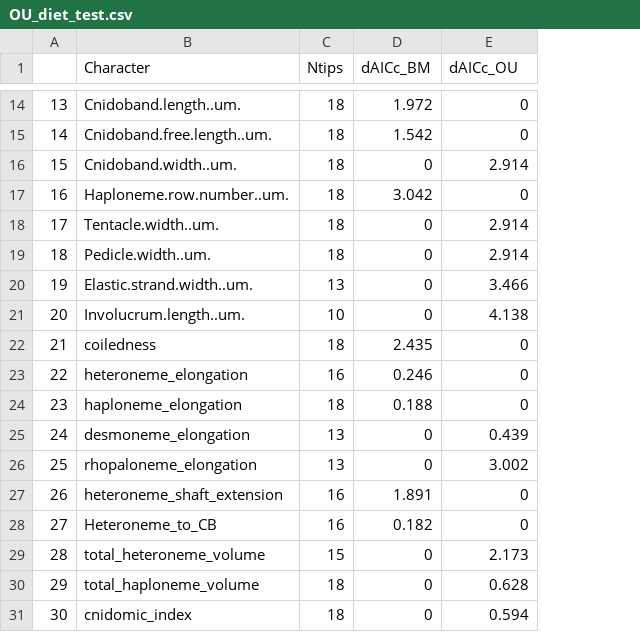
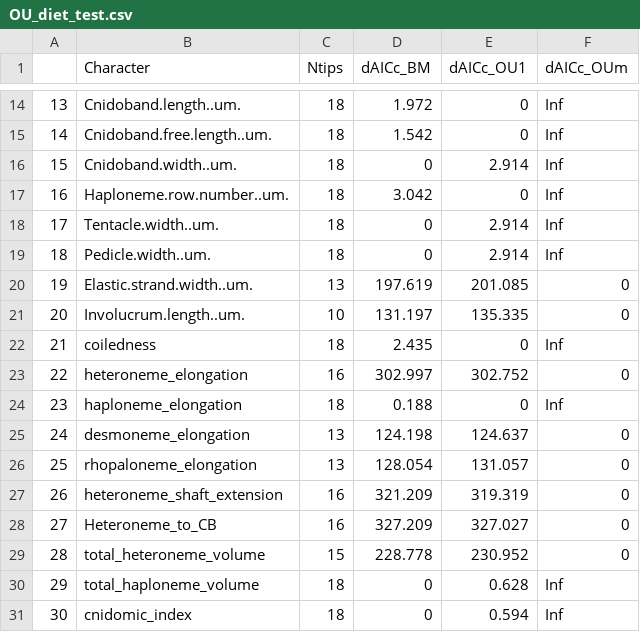
Before and after one commit to dunnlab/tentilla_morph, a CSV file: OU_diet_test.csv, drawn as a sheet; only a part is shown, gaps mark what is left out; the diff covers the shown part only; the diff names each change by its address in the sheet, - before the commit and + after, or states it on an @@ line.

```diff
--- a/OU_diet_test.csv
+++ b/OU_diet_test.csv
+column F (dAICc_OUm), rows 14-31: Inf | Inf | Inf | Inf | Inf | Inf | 0 | 0 | Inf | 0 | Inf | 0 | 0 | 0 | 0 | 0 | Inf | Inf
-E1: dAICc_OU
+E1: dAICc_OU1
-D20 (dAICc_BM): 0
+D20 (dAICc_BM): 197.619
-E20 (dAICc_OU1): 3.466
+E20 (dAICc_OU1): 201.085
-D21 (dAICc_BM): 0
+D21 (dAICc_BM): 131.197
-E21 (dAICc_OU1): 4.138
+E21 (dAICc_OU1): 135.335
-D23 (dAICc_BM): 0.246
+D23 (dAICc_BM): 302.997
-E23 (dAICc_OU1): 0
+E23 (dAICc_OU1): 302.752
-D25 (dAICc_BM): 0
+D25 (dAICc_BM): 124.198
-E25 (dAICc_OU1): 0.439
+E25 (dAICc_OU1): 124.637
-D26 (dAICc_BM): 0
+D26 (dAICc_BM): 128.054
-E26 (dAICc_OU1): 3.002
+E26 (dAICc_OU1): 131.057
-D27 (dAICc_BM): 1.891
+D27 (dAICc_BM): 321.209
-E27 (dAICc_OU1): 0
+E27 (dAICc_OU1): 319.319
-D28 (dAICc_BM): 0.182
+D28 (dAICc_BM): 327.209
-E28 (dAICc_OU1): 0
+E28 (dAICc_OU1): 327.027
-D29 (dAICc_BM): 0
+D29 (dAICc_BM): 228.778
-E29 (dAICc_OU1): 2.173
+E29 (dAICc_OU1): 230.952
```
Also changed, not shown: 20 edited cells elsewhere in this file, 19 other files.
